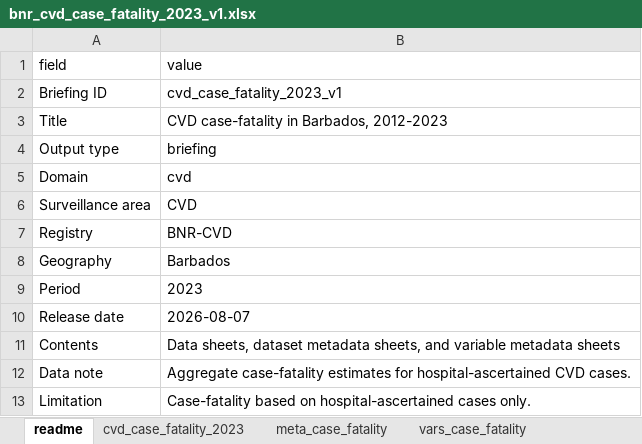
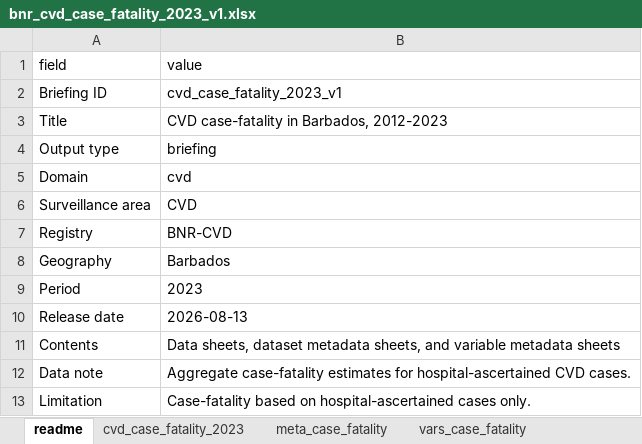
Before and after one commit to UWI-BNR/info-hub, an Excel workbook: outputs/public/briefings/cvd_case_fatality_2023_v1/workbook/bnr_cvd_case_fatality_2023_v1.xlsx, sheet readme, drawn as a sheet; values as stored, in another font and other column widths than the file's, no borders; the diff names each change by its address in the sheet, - before the commit and + after, or states it on an @@ line.

```diff
--- a/outputs/public/briefings/cvd_case_fatality_2023_v1/workbook/bnr_cvd_case_fatality_2023_v1.xlsx (sheet readme)
+++ b/outputs/public/briefings/cvd_case_fatality_2023_v1/workbook/bnr_cvd_case_fatality_2023_v1.xlsx (sheet readme)
-B10 (value): 2026-08-07
+B10 (value): 2026-08-13
```
Also changed, not shown: sheet cvd_case_fatality_2023, sheet meta_case_fatality, sheet vars_case_fatality, site/downloads/files/briefings/cvd_case_fatality_2023_v1/workbook/bnr_cvd_case_fatality_2023_v1.xlsx, 24 other files.
